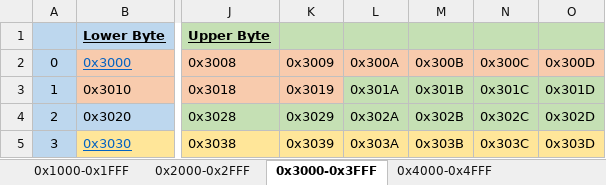
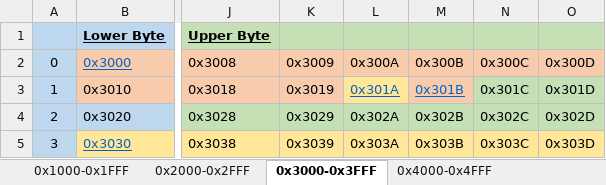
Before and after one commit to Thinkersbluff/DGUS-Reloaded_for_CR6-DWIN-SET_Component, an Excel workbook: project/DGUSTools & References/T5L_ Memory_Map.xlsx, sheet 0x3000-0x3FFF, drawn as a sheet; only a part is shown, gaps mark what is left out; values as stored, in another font and other column widths than the file's, no borders; the diff names each change by its address in the sheet, - before the commit and + after, or states it on an @@ line.

```diff
--- a/project/DGUSTools & References/T5L_ Memory_Map.xlsx (sheet 0x3000-0x3FFF)
+++ b/project/DGUSTools & References/T5L_ Memory_Map.xlsx (sheet 0x3000-0x3FFF)
@@ L3:M3 underline: off → on, text colour: black → #0563C1 @@
-L3 fill: #C5E0B4
+L3 fill: #FFE699
-M3 fill: #C5E0B4
+M3 fill: #F8CBAD
```
Also changed, not shown: sheet vars_in.cfg, sheet vars_out.cfg, sheet 0x2000-0x2FFF, 21 other files.
